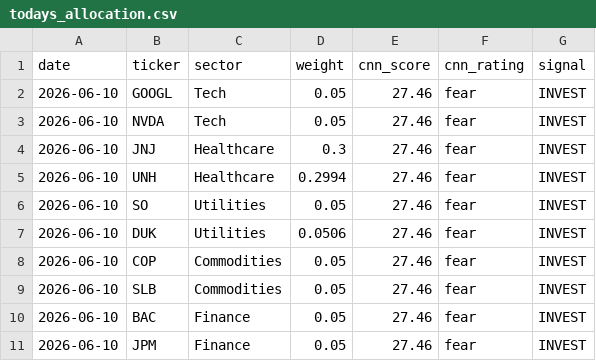
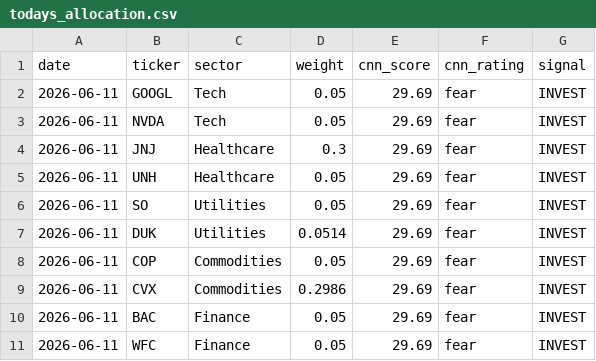
Before and after one commit to vkv23001/portfolio-optimization, a CSV file: outputs/todays_allocation.csv, drawn as a sheet.

```diff
--- a/outputs/todays_allocation.csv
+++ b/outputs/todays_allocation.csv
@@ -1,11 +1,11 @@
 date,ticker,sector,weight,cnn_score,cnn_rating,signal
-2026-06-10,GOOGL,Tech,0.05,27.46,fear,INVEST
-2026-06-10,NVDA,Tech,0.05,27.46,fear,INVEST
-2026-06-10,JNJ,Healthcare,0.3,27.46,fear,INVEST
-2026-06-10,UNH,Healthcare,0.2994,27.46,fear,INVEST
-2026-06-10,SO,Utilities,0.05,27.46,fear,INVEST
-2026-06-10,DUK,Utilities,0.0506,27.46,fear,INVEST
-2026-06-10,COP,Commodities,0.05,27.46,fear,INVEST
-2026-06-10,SLB,Commodities,0.05,27.46,fear,INVEST
-2026-06-10,BAC,Finance,0.05,27.46,fear,INVEST
-2026-06-10,JPM,Finance,0.05,27.46,fear,INVEST
+2026-06-11,GOOGL,Tech,0.05,29.69,fear,INVEST
+2026-06-11,NVDA,Tech,0.05,29.69,fear,INVEST
+2026-06-11,JNJ,Healthcare,0.3,29.69,fear,INVEST
+2026-06-11,UNH,Healthcare,0.05,29.69,fear,INVEST
+2026-06-11,SO,Utilities,0.05,29.69,fear,INVEST
+2026-06-11,DUK,Utilities,0.0514,29.69,fear,INVEST
+2026-06-11,COP,Commodities,0.05,29.69,fear,INVEST
+2026-06-11,CVX,Commodities,0.2986,29.69,fear,INVEST
+2026-06-11,BAC,Finance,0.05,29.69,fear,INVEST
+2026-06-11,WFC,Finance,0.05,29.69,fear,INVEST
```
Also changed, not shown: outputs/portfolio_values.csv, outputs/summary.csv, 5 other files.
